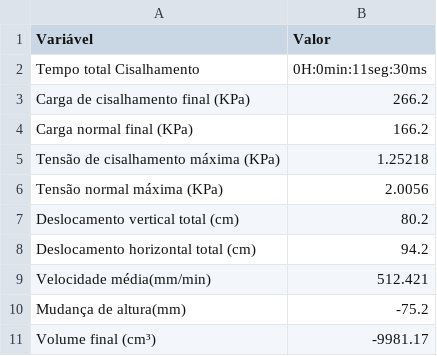
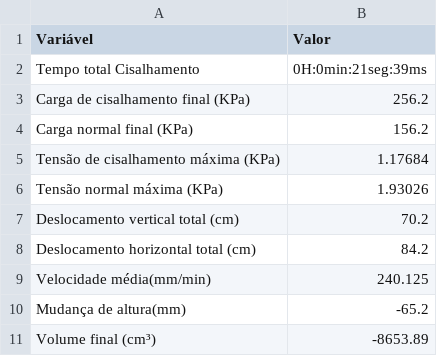
Before and after one commit to Matheusodias/infralab_direct_shear_embedded_interface, a CSV file: Code/csv_files/experimento1_resultadoCisalhamento.csv, drawn as a sheet.

Commit message:
Add file experimento1_resultadoCisalhamento.csv

```diff
--- a/Code/csv_files/experimento1_resultadoCisalhamento.csv
+++ b/Code/csv_files/experimento1_resultadoCisalhamento.csv
@@ -1,11 +1,11 @@
 Variável,Valor
-Tempo total Cisalhamento,0H:0min:11seg:30ms
-Carga de cisalhamento final (KPa),266.2
-Carga normal final (KPa),166.2
-Tensão de cisalhamento máxima (KPa),1.25218
-Tensão normal máxima (KPa),2.0056
-Deslocamento vertical total (cm),80.2
-Deslocamento horizontal total (cm),94.2
-Velocidade média(mm/min),512.421
-Mudança de altura(mm),-75.2
-Volume final (cm³),-9981.17
+Tempo total Cisalhamento,0H:0min:21seg:39ms
+Carga de cisalhamento final (KPa),256.2
+Carga normal final (KPa),156.2
+Tensão de cisalhamento máxima (KPa),1.17684
+Tensão normal máxima (KPa),1.93026
+Deslocamento vertical total (cm),70.2
+Deslocamento horizontal total (cm),84.2
+Velocidade média(mm/min),240.125
+Mudança de altura(mm),-65.2
+Volume final (cm³),-8653.89
```
